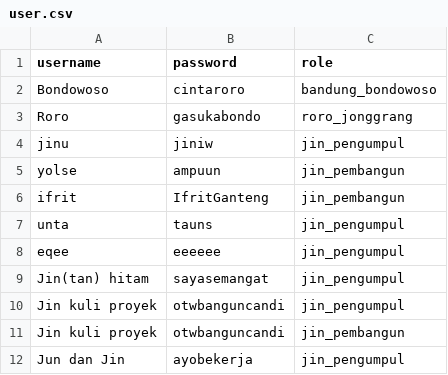
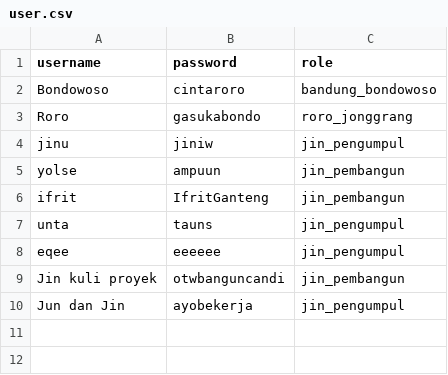
Before and after one commit to rifchzschki/Tugas-Besar-Daspro, a CSV file: folder_game/save_1/user.csv, drawn as a sheet.

Commit message:
modified:   README.md 	modified:   folder_game/ayam/bahan_bangunan.csv 	modified:   folder_game/ayam/candi.csv 	modified:   folder_game/ayam/user.csv 	modified:   folder_game/save_1/user.csv 	modified:   main.py 	modified:   modules/__pycache__/hapusjin.cpython-311.pyc 	new file:   modules/__pycache__/laporanjin.cpython-311.pyc 	modified:   modules/__pycache__/login.cpython-311.pyc 	modified:   modules/__pycache__/summonjin.cpython-311.pyc 	modified:   modules/hapusjin.py 	new file:   modules/laporanjin.py 	modified:   modules/login.py 	modified:   modules/summonjin.py

```diff
--- a/folder_game/save_1/user.csv
+++ b/folder_game/save_1/user.csv
@@ -8,4 +8,2 @@ unta;tauns;jin_pengumpul
 eqee;eeeeee;jin_pengumpul
-Jin(tan) hitam;sayasemangat;jin_pengumpul
-Jin kuli proyek;otwbanguncandi;jin_pengumpul
 Jin kuli proyek;otwbanguncandi;jin_pembangun
```
Also changed, not shown: folder_game/ayam/candi.csv, folder_game/ayam/user.csv, 6 other files.
